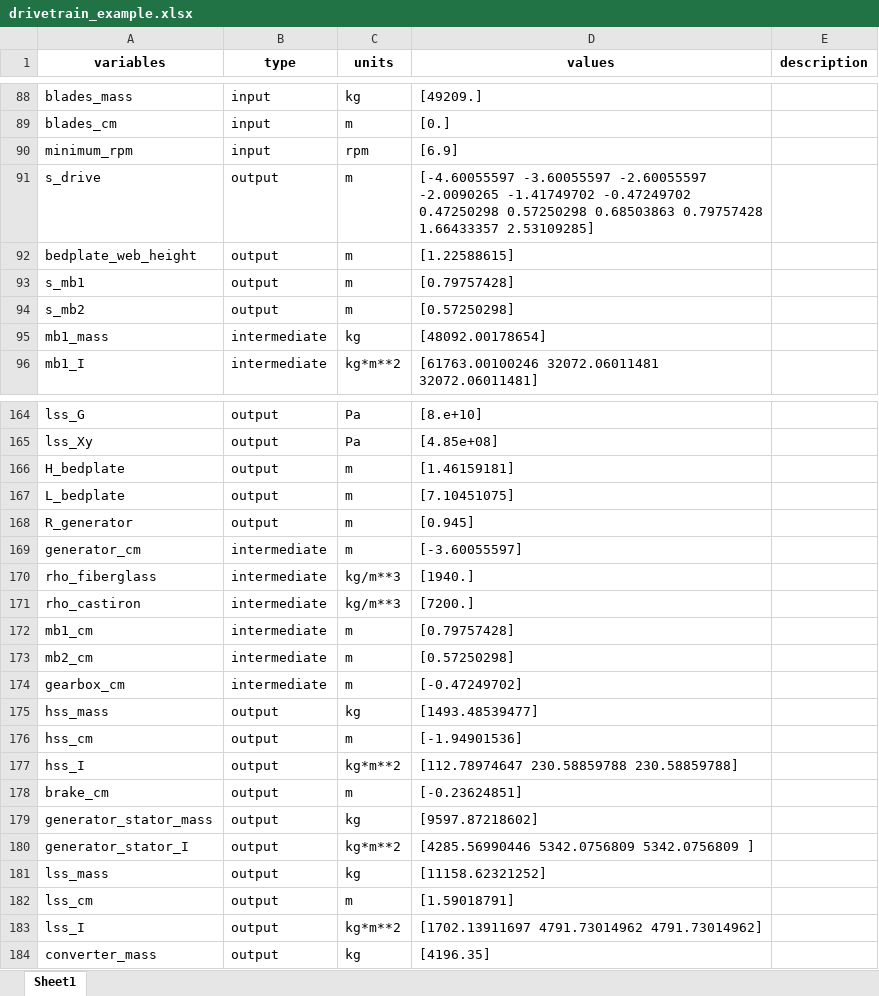
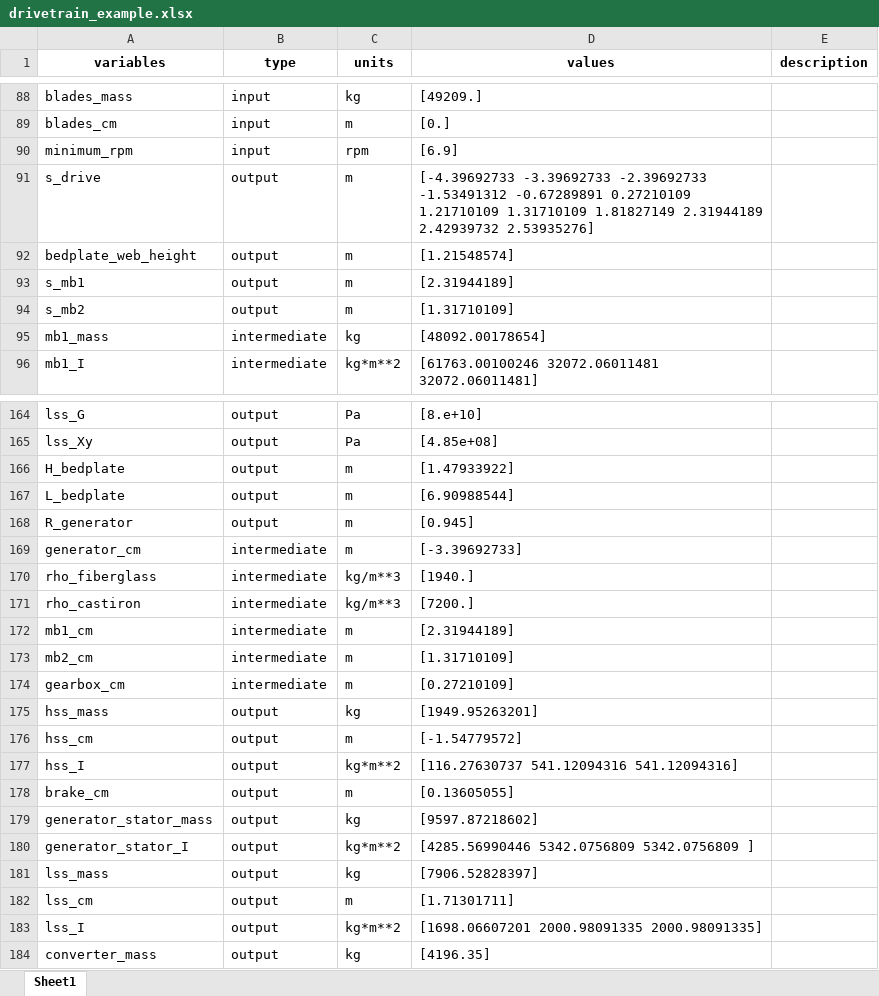
Before and after one commit to ibrahim-hanif/WISDEM, an Excel workbook: drivetrain_example.xlsx, sheet Sheet1, drawn as a sheet; only a part is shown, gaps mark what is left out; values as stored, in another font and other column widths than the file's, no borders; ↵ is a line break in a cell; the diff covers the shown part only; the diff names each change by its address in the sheet, - before the commit and + after, or states it on an @@ line.

```diff
--- a/drivetrain_example.xlsx (sheet Sheet1)
+++ b/drivetrain_example.xlsx (sheet Sheet1)
-D91 (values): [-4.60055597 -3.60055597 -2.60055597 -2.0090265 -1.41749702 -0.47249702 ↵ 0.47250298 0.57250298 0.68503863 0.79757428 1.66433357 2.53109285]
+D91 (values): [-4.39692733 -3.39692733 -2.39692733 -1.53491312 -0.67289891 0.27210109 ↵ 1.21710109 1.31710109 1.81827149 2.31944189 2.42939732 2.53935276]
-D92 (values): [1.22588615]
+D92 (values): [1.21548574]
-D93 (values): [0.79757428]
+D93 (values): [2.31944189]
-D94 (values): [0.57250298]
+D94 (values): [1.31710109]
-D166 (values): [1.46159181]
+D166 (values): [1.47933922]
-D167 (values): [7.10451075]
+D167 (values): [6.90988544]
-D169 (values): [-3.60055597]
+D169 (values): [-3.39692733]
-D172 (values): [0.79757428]
+D172 (values): [2.31944189]
-D173 (values): [0.57250298]
+D173 (values): [1.31710109]
-D174 (values): [-0.47249702]
+D174 (values): [0.27210109]
-D175 (values): [1493.48539477]
+D175 (values): [1949.95263201]
-D176 (values): [-1.94901536]
+D176 (values): [-1.54779572]
-D177 (values): [112.78974647 230.58859788 230.58859788]
+D177 (values): [116.27630737 541.12094316 541.12094316]
-D178 (values): [-0.23624851]
+D178 (values): [0.13605055]
-D181 (values): [11158.62321252]
+D181 (values): [7906.52828397]
-D182 (values): [1.59018791]
+D182 (values): [1.71301711]
-D183 (values): [1702.13911697 4791.73014962 4791.73014962]
+D183 (values): [1698.06607201 2000.98091335 2000.98091335]
```
Also changed, not shown: 93 edited cells elsewhere in this sheet, 7 other files.
